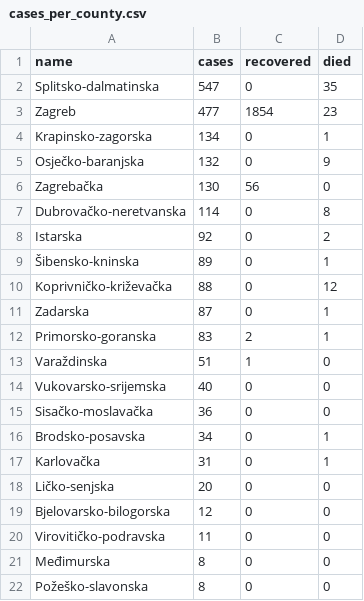
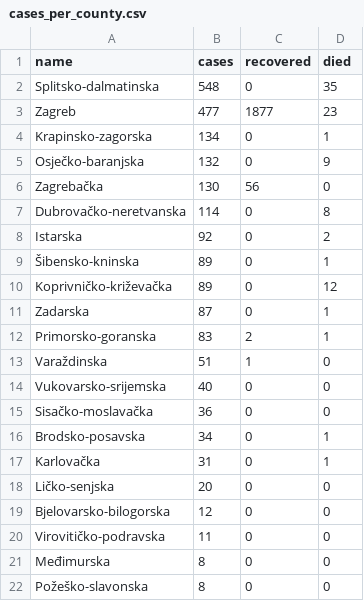
Before and after one commit to tonivrbic/covid-19-croatia, a CSV file: generated/cases_per_county.csv, drawn as a sheet.

```diff
--- a/generated/cases_per_county.csv
+++ b/generated/cases_per_county.csv
@@ -1,4 +1,4 @@
 name,cases,recovered,died
-Splitsko-dalmatinska,547,0,35
-Zagreb,477,1854,23
+Splitsko-dalmatinska,548,0,35
+Zagreb,477,1877,23
 Krapinsko-zagorska,134,0,1
@@ -9,3 +9,3 @@ Istarska,92,0,2
 Šibensko-kninska,89,0,1
-Koprivničko-križevačka,88,0,12
+Koprivničko-križevačka,89,0,12
 Zadarska,87,0,1
```
Also changed, not shown: covid_hr.csv, generated/cases_per_day.csv, 5 other files.
